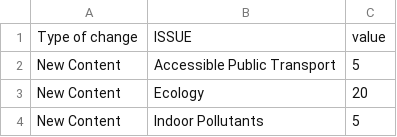
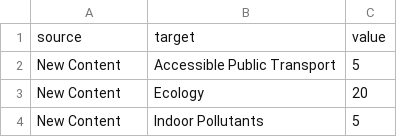
Before and after one commit to JulesBuh/XML, a CSV file: sankey.csv, drawn as a sheet; only a part is shown.

Commit message:
headerchange

```diff
--- a/sankey.csv
+++ b/sankey.csv
@@ -1,2 +1,2 @@
-Type of change,ISSUE,value
+source,target,value
 New Content,Accessible Public Transport,5
```
